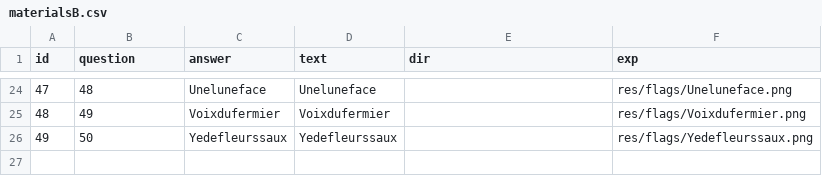
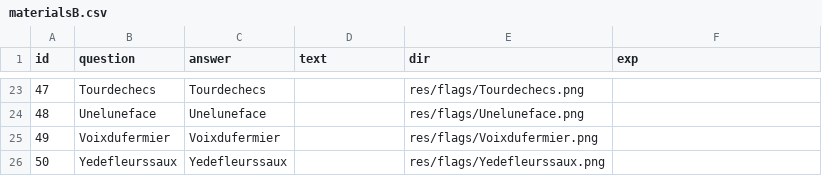
Before and after one commit to SurenderHarsha/FunWithFlags, a CSV file: jsrl/res/materialsB.csv, drawn as a sheet; only a part is shown, gaps mark what is left out; the diff covers the shown part only.

```diff
--- a/jsrl/res/materialsB.csv
+++ b/jsrl/res/materialsB.csv
@@ -24,3 +23,4 @@ id,question,answer,text,dir,exp
-47,48,Uneluneface,Uneluneface,,res/flags/Uneluneface.png,
-48,49,Voixdufermier,Voixdufermier,,res/flags/Voixdufermier.png,
-49,50,Yedefleurssaux,Yedefleurssaux,,res/flags/Yedefleurssaux.png,
+47,Tourdechecs,Tourdechecs,,res/flags/Tourdechecs.png,
+48,Uneluneface,Uneluneface,,res/flags/Uneluneface.png,
+49,Voixdufermier,Voixdufermier,,res/flags/Voixdufermier.png,
+50,Yedefleurssaux,Yedefleurssaux,,res/flags/Yedefleurssaux.png,
```
Also changed, not shown: 1 removed row and 30 edited cells elsewhere in this file.
